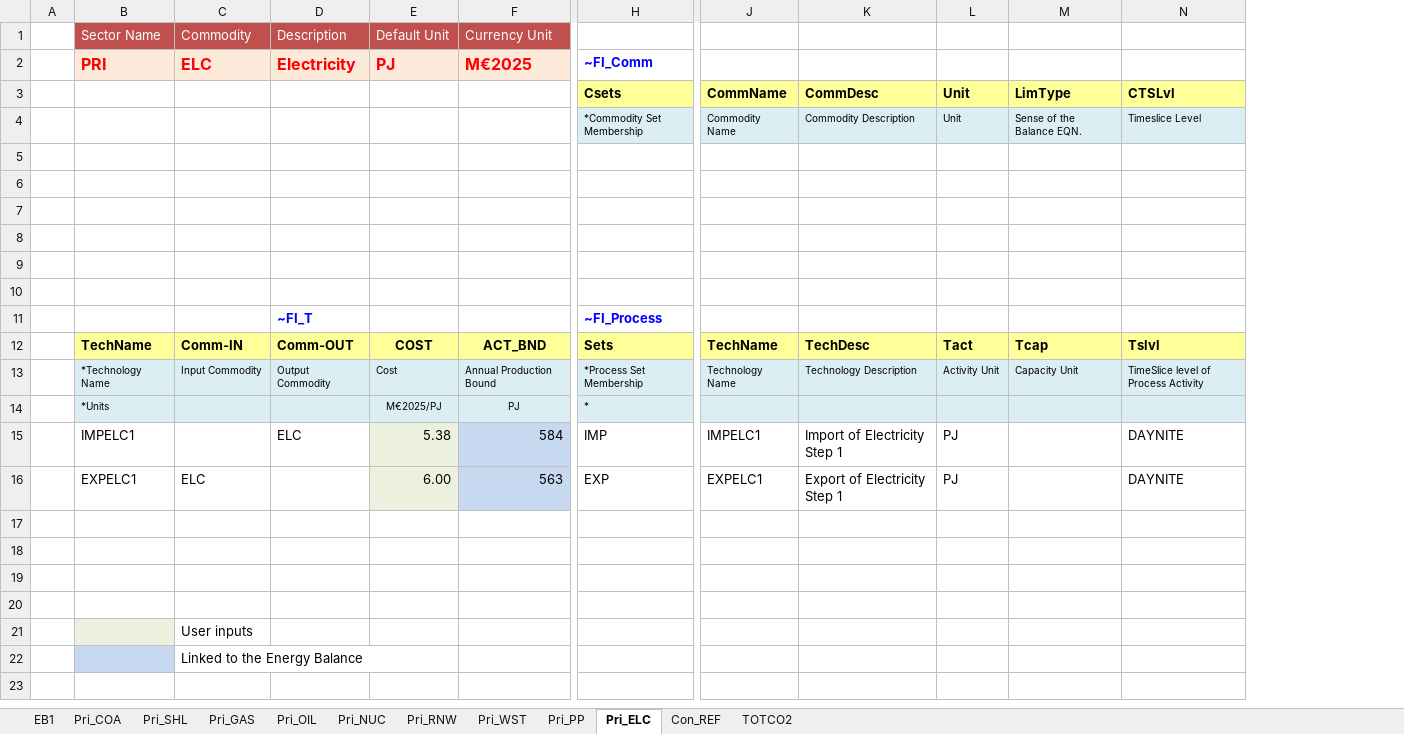
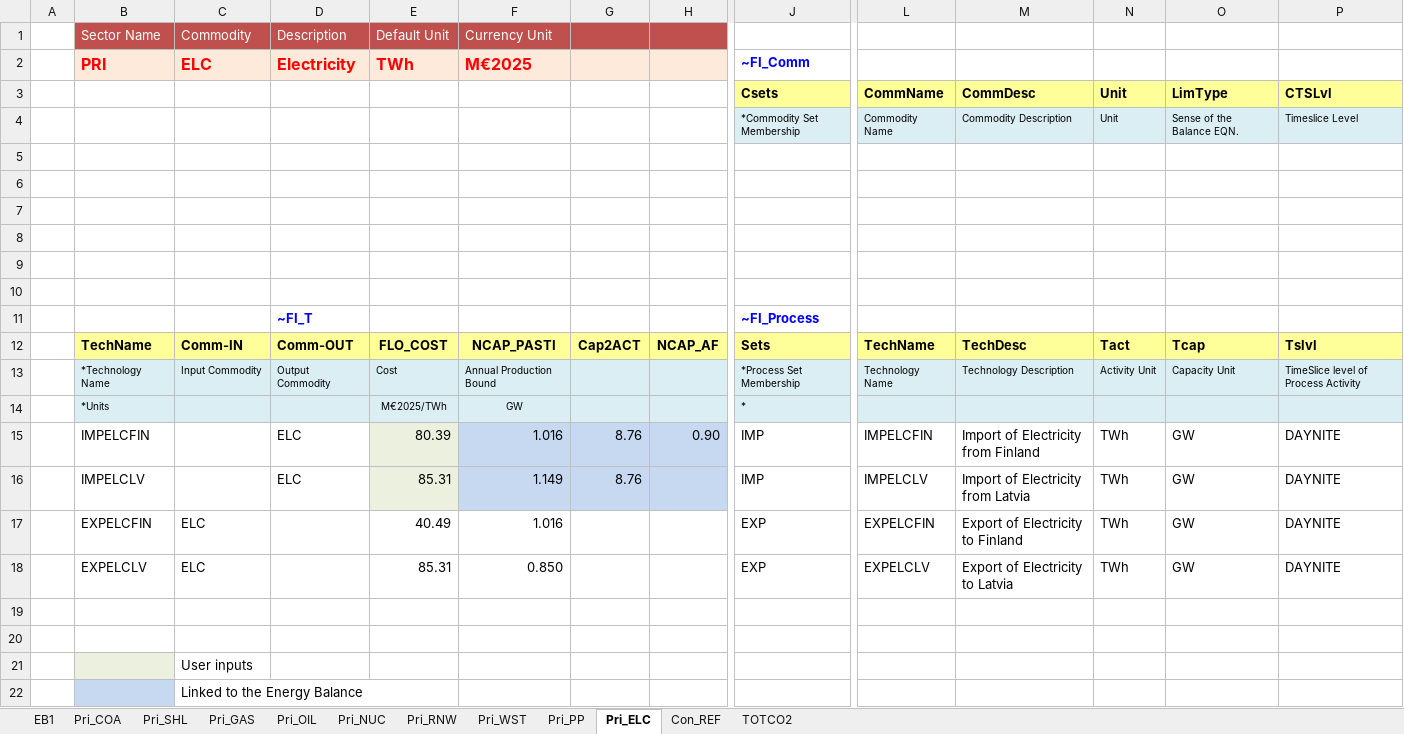
Before and after one commit to kraik98/ee-times, an Excel workbook: VT_EE_UPS_V01.xlsx, sheet Pri_ELC, drawn as a sheet; only a part is shown, gaps mark what is left out; values as stored, in another font and other column widths than the file's, no borders; charts and pictures not drawn; removed rows and columns are numbered as before the commit, all else as after; rows hold the shown columns only; the diff names each change by its address in the sheet, - before the commit and + after, or states it on an @@ line.

Commit message:
Adding export/import and supply

```diff
--- a/VT_EE_UPS_V01.xlsx (sheet Pri_ELC)
+++ b/VT_EE_UPS_V01.xlsx (sheet Pri_ELC)
+column G, rows 12-16: Cap2ACT |  |  | 8.76 | 8.76
+column H, rows 12-15: NCAP_AF |  |  | 0.90
-E2: PJ
+E2: TWh
-E12 (TWh): COST
+E12 (TWh): FLO_COST
-F12 (M€2025): ACT_BND
+F12 (M€2025): NCAP_PASTI
-E14 (TWh): M€2025/PJ
+E14 (TWh): M€2025/TWh
-F14 (M€2025): PJ
+F14 (M€2025): GW
-row 15:  | IMPELC1 |  | ELC | 5.38 | 584 | IMP | IMPELC1 | Import of Electricity Step 1 | PJ |  | DAYNITE
-row 16:  | EXPELC1 | ELC |  | 6.00 | 563 | EXP | EXPELC1 | Export of Electricity Step 1 | PJ |  | DAYNITE
-row 15: (empty)
+row 15:  | IMPELCFIN |  | ELC | 80.39 | 1.016 | 8.76 | 0.90 | IMP | IMPELCFIN | Import of Electricity from Finland | TWh | GW | DAYNITE
-E15:E16 fill: none
+E15:E16 fill: #EBF1DE
-F15:F16 fill: none
+F15:F16 fill: #C6D9F1
-row 16: (empty)
+row 16:  | IMPELCLV |  | ELC | 85.31 | 1.149 | 8.76 |  | IMP | IMPELCLV | Import of Electricity from Latvia | TWh | GW | DAYNITE
+row 17:  | EXPELCFIN | ELC |  | 40.49 | 1.016 |  |  | EXP | EXPELCFIN | Export of Electricity to Finland | TWh | GW | DAYNITE
+row 18:  | EXPELCLV | ELC |  | 85.31 | 0.850 |  |  | EXP | EXPELCLV | Export of Electricity to Latvia | TWh | GW | DAYNITE
```
Also changed, not shown: sheet Pri_COA, sheet Pri_OIL, sheet Pri_SHL, sheet Pri_GAS, sheet Pri_PP, sheet Con_REF, formulas that keep their value, charts or pictures.
